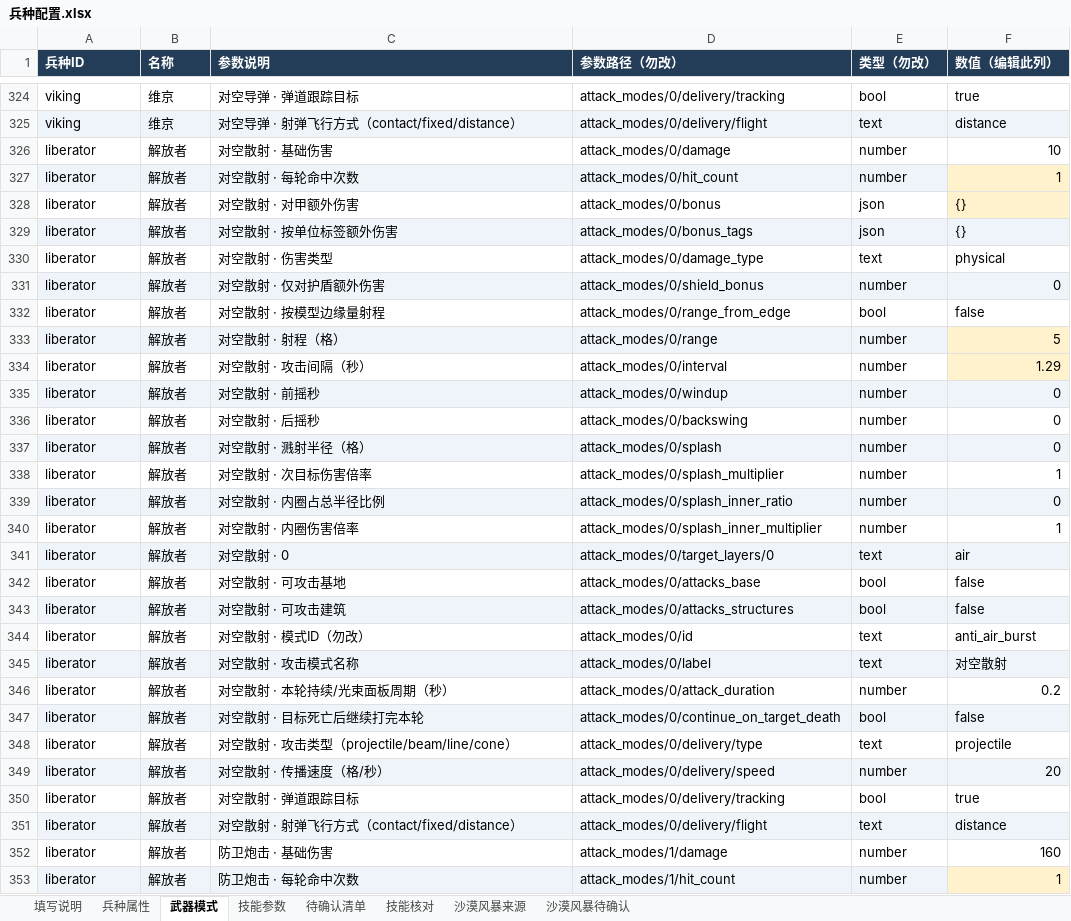
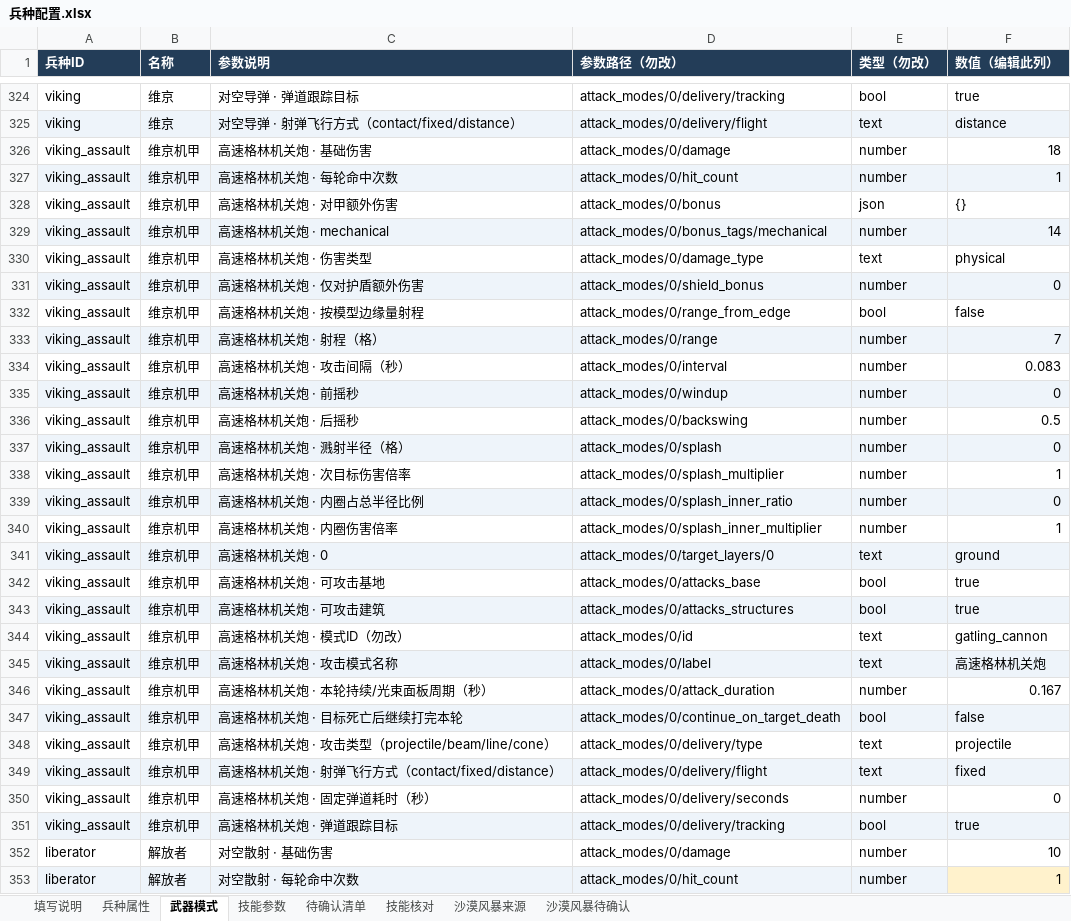
Before and after one commit to Pickher/FightParty, an Excel workbook: data/units/兵种配置.xlsx, sheet 武器模式, drawn as a sheet; only a part is shown, gaps mark what is left out; the shorter side is filled out with more unchanged rows; values as stored, in another font and other column widths than the file's, no borders; the diff names each change by its address in the sheet, - before the commit and + after, or states it on an @@ line.

Commit message:
Add the Terran assault Viking with Desert Storm stats and battlefield model

```diff
--- a/data/units/兵种配置.xlsx (sheet 武器模式)
+++ b/data/units/兵种配置.xlsx (sheet 武器模式)
+row 326: viking_assault | 维京机甲 | 高速格林机关炮 · 基础伤害 | attack_modes/0/damage | number | 18
+row 327: viking_assault | 维京机甲 | 高速格林机关炮 · 每轮命中次数 | attack_modes/0/hit_count | number | 1
+row 328: viking_assault | 维京机甲 | 高速格林机关炮 · 对甲额外伤害 | attack_modes/0/bonus | json | {}
+row 329: viking_assault | 维京机甲 | 高速格林机关炮 · mechanical | attack_modes/0/bonus_tags/mechanical | number | 14
+row 330: viking_assault | 维京机甲 | 高速格林机关炮 · 伤害类型 | attack_modes/0/damage_type | text | physical
+row 331: viking_assault | 维京机甲 | 高速格林机关炮 · 仅对护盾额外伤害 | attack_modes/0/shield_bonus | number | 0
+row 332: viking_assault | 维京机甲 | 高速格林机关炮 · 按模型边缘量射程 | attack_modes/0/range_from_edge | bool | false
+row 333: viking_assault | 维京机甲 | 高速格林机关炮 · 射程（格） | attack_modes/0/range | number | 7
+row 334: viking_assault | 维京机甲 | 高速格林机关炮 · 攻击间隔（秒） | attack_modes/0/interval | number | 0.083
+row 335: viking_assault | 维京机甲 | 高速格林机关炮 · 前摇秒 | attack_modes/0/windup | number | 0
+row 336: viking_assault | 维京机甲 | 高速格林机关炮 · 后摇秒 | attack_modes/0/backswing | number | 0.5
+row 337: viking_assault | 维京机甲 | 高速格林机关炮 · 溅射半径（格） | attack_modes/0/splash | number | 0
+row 338: viking_assault | 维京机甲 | 高速格林机关炮 · 次目标伤害倍率 | attack_modes/0/splash_multiplier | number | 1
+row 339: viking_assault | 维京机甲 | 高速格林机关炮 · 内圈占总半径比例 | attack_modes/0/splash_inner_ratio | number | 0
+row 340: viking_assault | 维京机甲 | 高速格林机关炮 · 内圈伤害倍率 | attack_modes/0/splash_inner_multiplier | number | 1
+row 341: viking_assault | 维京机甲 | 高速格林机关炮 · 0 | attack_modes/0/target_layers/0 | text | ground
+row 342: viking_assault | 维京机甲 | 高速格林机关炮 · 可攻击基地 | attack_modes/0/attacks_base | bool | true
+row 343: viking_assault | 维京机甲 | 高速格林机关炮 · 可攻击建筑 | attack_modes/0/attacks_structures | bool | true
+row 344: viking_assault | 维京机甲 | 高速格林机关炮 · 模式ID（勿改） | attack_modes/0/id | text | gatling_cannon
+row 345: viking_assault | 维京机甲 | 高速格林机关炮 · 攻击模式名称 | attack_modes/0/label | text | 高速格林机关炮
+row 346: viking_assault | 维京机甲 | 高速格林机关炮 · 本轮持续/光束面板周期（秒） | attack_modes/0/attack_duration | number | 0.167
+row 347: viking_assault | 维京机甲 | 高速格林机关炮 · 目标死亡后继续打完本轮 | attack_modes/0/continue_on_target_death | bool | false
+row 348: viking_assault | 维京机甲 | 高速格林机关炮 · 攻击类型（projectile/beam/line/cone） | attack_modes/0/delivery/type | text | projectile
+row 349: viking_assault | 维京机甲 | 高速格林机关炮 · 射弹飞行方式（contact/fixed/distance） | attack_modes/0/delivery/flight | text | fixed
+row 350: viking_assault | 维京机甲 | 高速格林机关炮 · 固定弹道耗时（秒） | attack_modes/0/delivery/seconds | number | 0
+row 351: viking_assault | 维京机甲 | 高速格林机关炮 · 弹道跟踪目标 | attack_modes/0/delivery/tracking | bool | true
```
Also changed, not shown: sheet 沙漠风暴来源, sheet 兵种属性, sheet 技能参数, sheet 填写说明, 31 other files.
